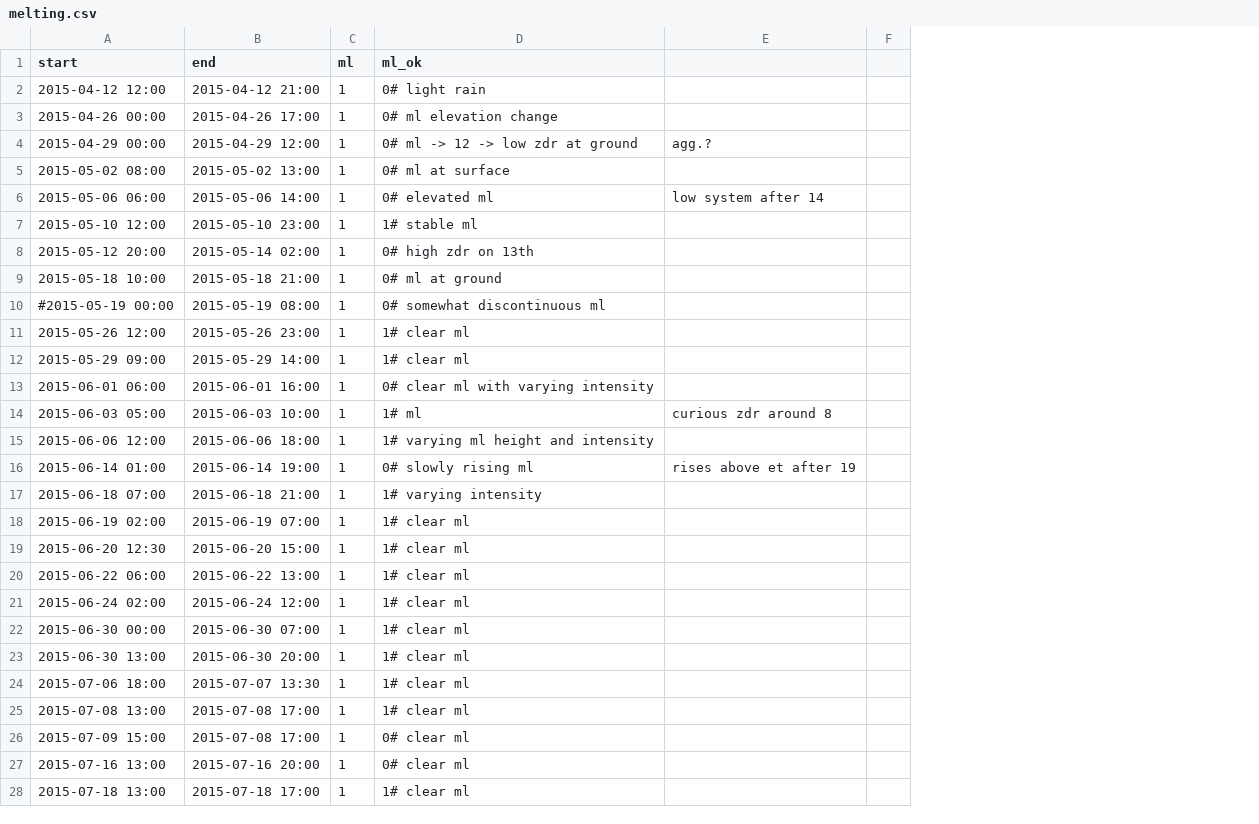
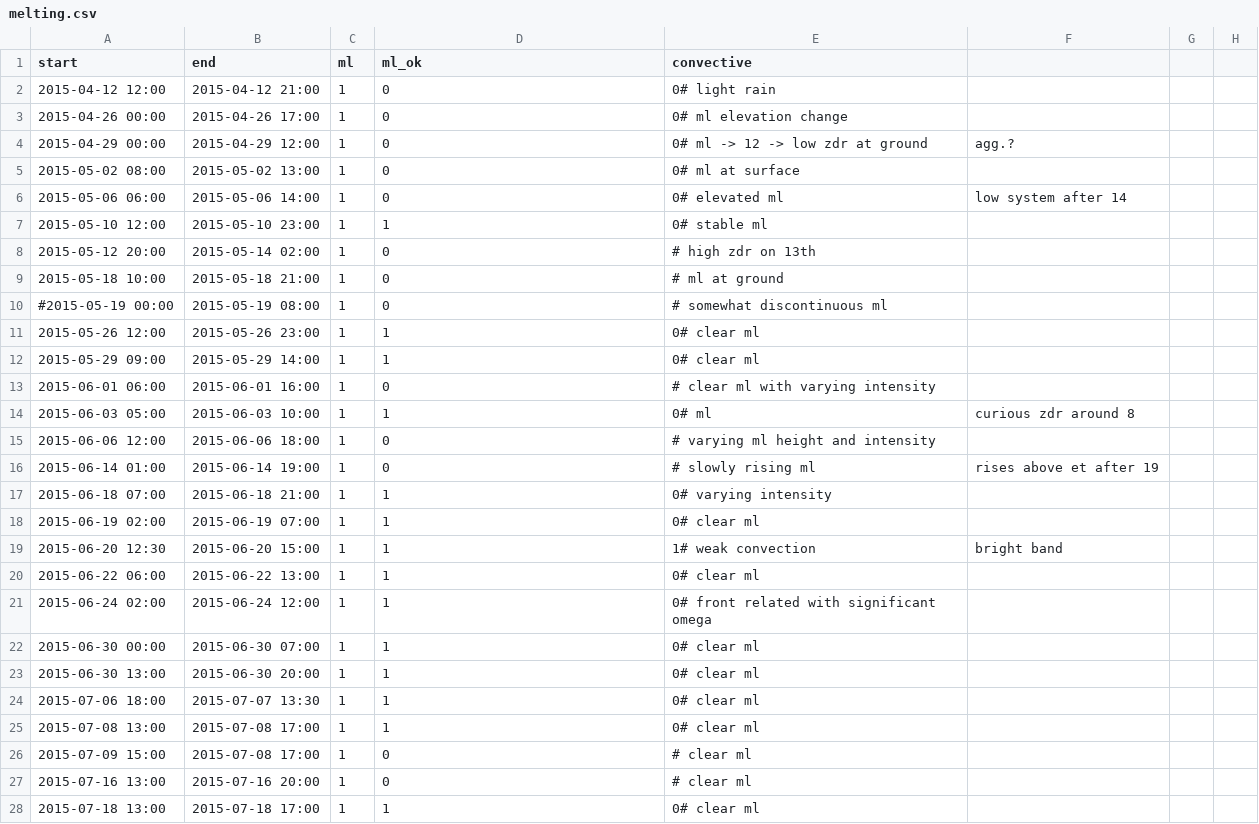
Before and after one commit to juhi24/radcomp, a CSV file: cases/melting.csv, drawn as a sheet; only a part is shown; addresses are those after the commit; the diff covers the shown part only; the diff names each change by its address in the sheet, - before the commit and + after, or states it on an @@ line.

Commit message:
convective flag to melting cases

```diff
--- a/cases/melting.csv
+++ b/cases/melting.csv
+column E (convective), rows 2-28: 0# light rain | 0# ml elevation change | 0# ml -> 12 -> low zdr at ground | 0# ml at surface | 0# elevated ml | 0# stable ml | # high zdr on 13th | # ml at ground | # somewhat discontinuous ml | 0# clear ml | 0# clear ml | # clear ml with varying intensity | 0# ml | # varying ml height and intensity | # slowly rising ml | 0# varying intensity | 0# clear ml | 1# weak convection | 0# clear ml | 0# front related with significant omega | 0# clear ml | 0# clear ml | 0# clear ml | 0# clear ml | # clear ml | # clear ml | 0# clear ml
+column H, empty
-D2 (ml_ok): 0# light rain
+D2 (ml_ok): 0
-D3 (ml_ok): 0# ml elevation change
+D3 (ml_ok): 0
-D4 (ml_ok): 0# ml -> 12 -> low zdr at ground
+D4 (ml_ok): 0
-D5 (ml_ok): 0# ml at surface
+D5 (ml_ok): 0
-D6 (ml_ok): 0# elevated ml
+D6 (ml_ok): 0
-D7 (ml_ok): 1# stable ml
+D7 (ml_ok): 1
-D8 (ml_ok): 0# high zdr on 13th
+D8 (ml_ok): 0
-D9 (ml_ok): 0# ml at ground
+D9 (ml_ok): 0
-D10 (ml_ok): 0# somewhat discontinuous ml
+D10 (ml_ok): 0
-D11:D12 (ml_ok): 1# clear ml
+D11:D12 (ml_ok): 1
-D13 (ml_ok): 0# clear ml with varying intensity
+D13 (ml_ok): 0
-D14 (ml_ok): 1# ml
+D14 (ml_ok): 1
-D15 (ml_ok): 1# varying ml height and intensity
+D15 (ml_ok): 0
-D16 (ml_ok): 0# slowly rising ml
+D16 (ml_ok): 0
-D17 (ml_ok): 1# varying intensity
+D17 (ml_ok): 1
-D18:D25 (ml_ok): 1# clear ml
+D18:D25 (ml_ok): 1
-F19: (empty)
+F19: bright band
-D26:D27 (ml_ok): 0# clear ml
+D26:D27 (ml_ok): 0
-D28 (ml_ok): 1# clear ml
+D28 (ml_ok): 1
```
Also changed, not shown: 94 edited cells elsewhere in this file, 2 other files.
